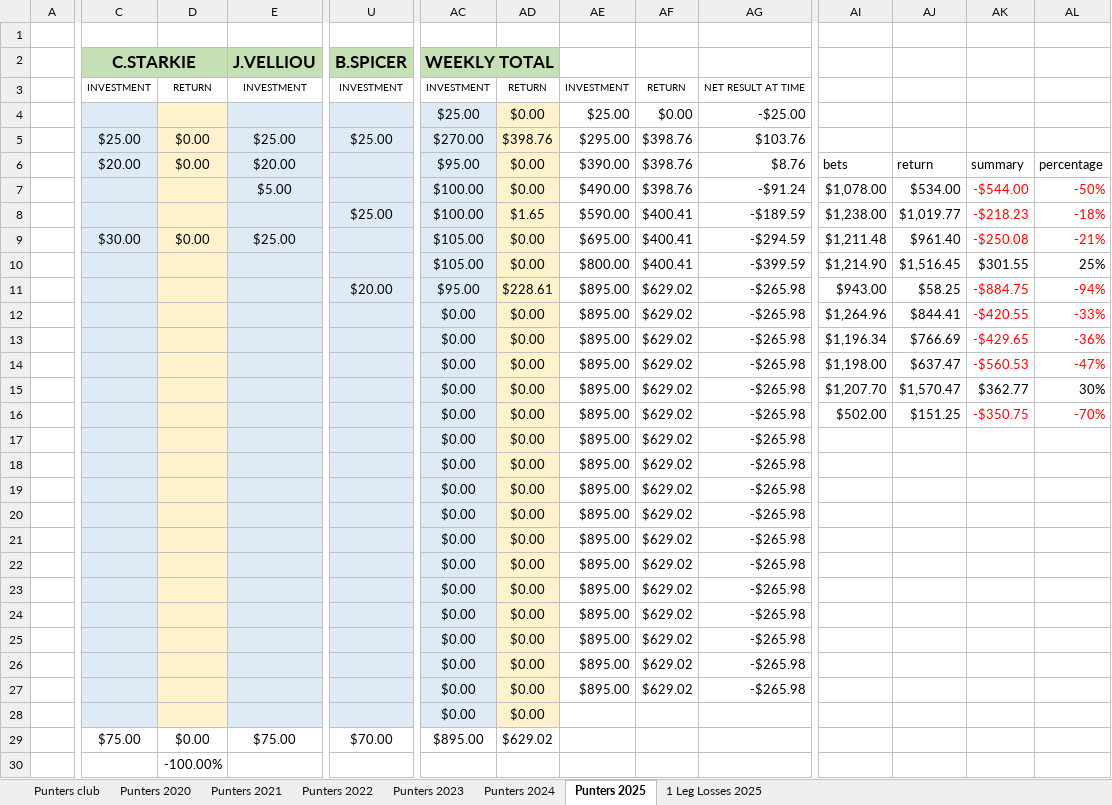
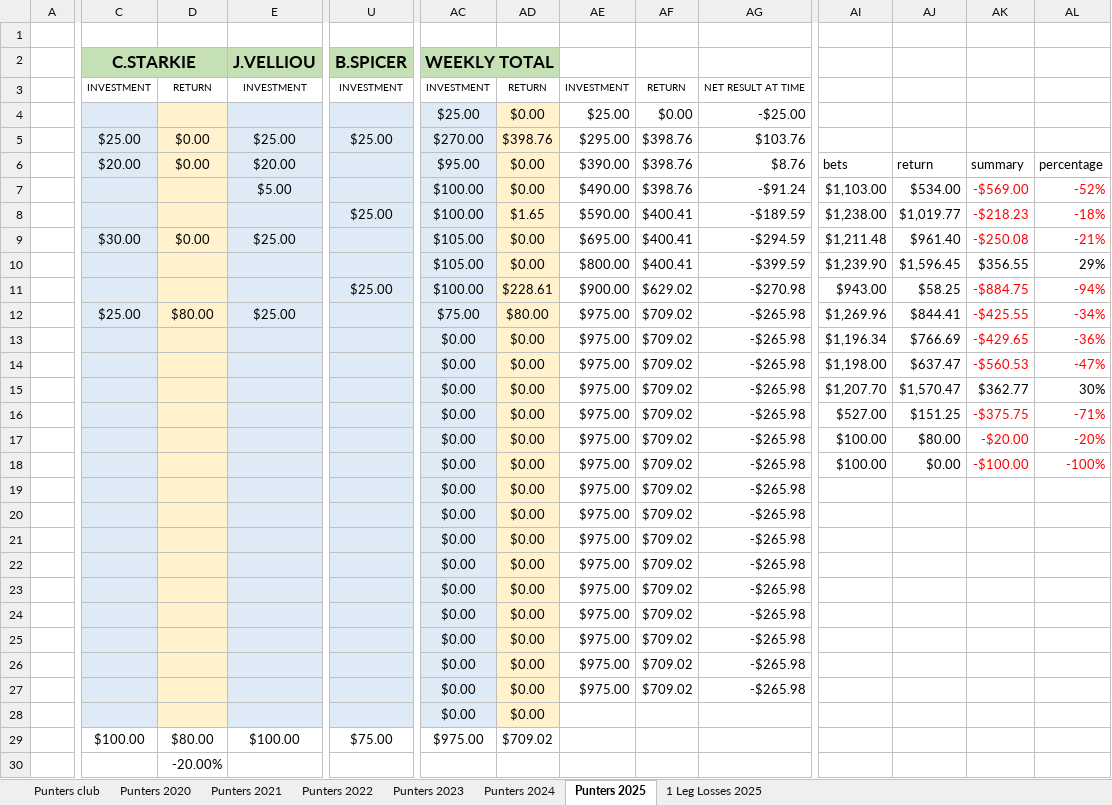
Before and after one commit to BrentonTurnor/seeMore, an Excel workbook: public/Data/HEMANPUNTERS.xlsx, sheet Punters 2025, drawn as a sheet; only a part is shown, gaps mark what is left out; values as stored, in another font and other column widths than the file's, no borders; removed rows and columns are numbered as before the commit, all else as after; rows hold the shown columns only; the diff covers the shown part only; the diff names each change by its address in the sheet, - before the commit and + after, or states it on an @@ line.

Commit message:
Updating spreadsheet

```diff
--- a/public/Data/HEMANPUNTERS.xlsx (sheet Punters 2025)
+++ b/public/Data/HEMANPUNTERS.xlsx (sheet Punters 2025)
-AI7: $1,078.00
+AI7: $1,103.00
-AK7: -$544.00
+AK7: -$569.00
-AL7: -50%
+AL7: -52%
-AI10: $1,214.90
+AI10: $1,239.90
-AJ10: $1,516.45
+AJ10: $1,596.45
-AK10: $301.55
+AK10: $356.55
-AL10: 25%
+AL10: 29%
-U11 (B.SPICER): $20.00
+U11 (B.SPICER): $25.00
-AC11 (WEEKLY TOTAL): $95.00
+AC11 (WEEKLY TOTAL): $100.00
-AE11: $895.00
+AE11: $900.00
-AG11: -$265.98
+AG11: -$270.98
-row 12:  |  |  |  |  | $0.00 | $0.00 | $895.00 | $629.02 | -$265.98 | $1,264.96 | $844.41 | -$420.55 | -33%
+row 12:  | $25.00 | $80.00 | $25.00 |  | $75.00 | $80.00 | $975.00 | $709.02 | -$265.98 | $1,269.96 | $844.41 | -$425.55 | -34%
-AE13:AE16: $895.00
+AE13:AE16: $975.00
-AF13:AF16: $629.02
+AF13:AF16: $709.02
-AI16: $502.00
+AI16: $527.00
-AK16: -$350.75
+AK16: -$375.75
-AL16: -70%
+AL16: -71%
-row 17:  |  |  |  |  | $0.00 | $0.00 | $895.00 | $629.02 | -$265.98
-row 18:  |  |  |  |  | $0.00 | $0.00 | $895.00 | $629.02 | -$265.98
+row 17:  |  |  |  |  | $0.00 | $0.00 | $975.00 | $709.02 | -$265.98 | $100.00 | $80.00 | -$20.00 | -20%
+row 18:  |  |  |  |  | $0.00 | $0.00 | $975.00 | $709.02 | -$265.98 | $100.00 | $0.00 | -$100.00 | -100%
-AE19:AE27: $895.00
+AE19:AE27: $975.00
-AF19:AF27: $629.02
+AF19:AF27: $709.02
-C29 (C.STARKIE): $75.00
+C29 (C.STARKIE): $100.00
-D29: $0.00
+D29: $80.00
-E29 (J.VELLIOU): $75.00
+E29 (J.VELLIOU): $100.00
-U29 (B.SPICER): $70.00
+U29 (B.SPICER): $75.00
-AC29 (WEEKLY TOTAL): $895.00
+AC29 (WEEKLY TOTAL): $975.00
-AD29: $629.02
+AD29: $709.02
-D30: -100.00%
+D30: -20.00%
```
Also changed, not shown: 2 added rows, 2 removed rows and 18 edited cells elsewhere in this sheet, sheet 1 Leg Losses 2025.
